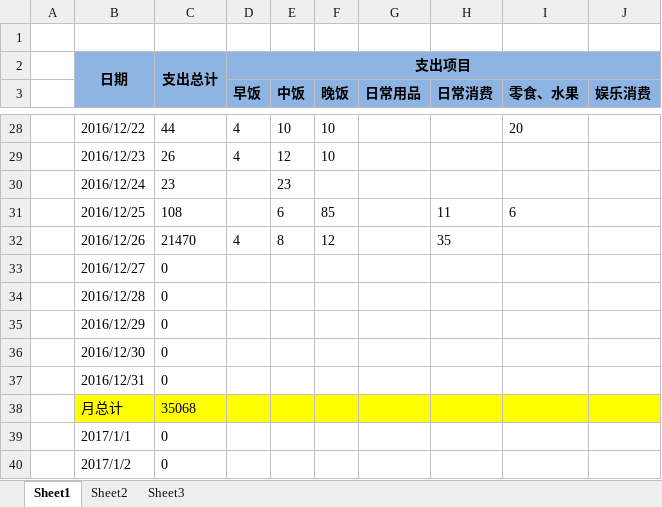
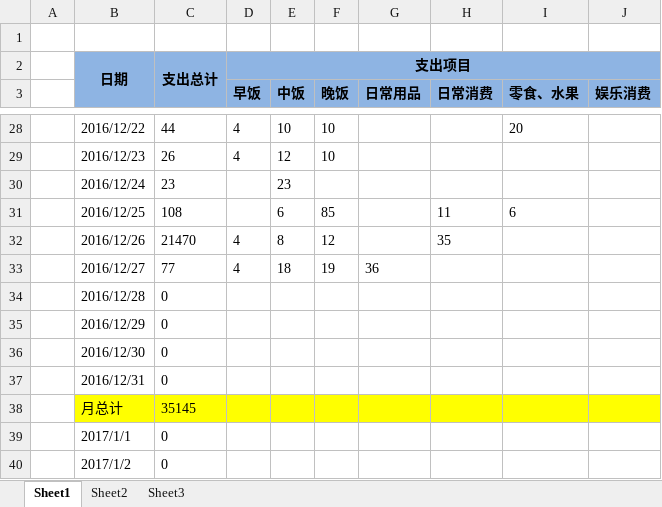
Before and after one commit to cga2351/docs, an Excel workbook: DailyExpense.xlsx, sheet Sheet1, drawn as a sheet; only a part is shown, gaps mark what is left out; values as stored, in another font and other column widths than the file's, no borders; conditional formats not drawn; the diff names each change by its address in the sheet, - before the commit and + after, or states it on an @@ line.

Commit message:
update 12.27

```diff
--- a/DailyExpense.xlsx (sheet Sheet1)
+++ b/DailyExpense.xlsx (sheet Sheet1)
-C33: 0
+C33: 77
-D33 (早饭): (empty)
+D33 (早饭): 4
-E33 (中饭): (empty)
+E33 (中饭): 18
-F33 (晚饭): (empty)
+F33 (晚饭): 19
-G33 (日常用品): (empty)
+G33 (日常用品): 36
-C38: 35068
+C38: 35145
```
